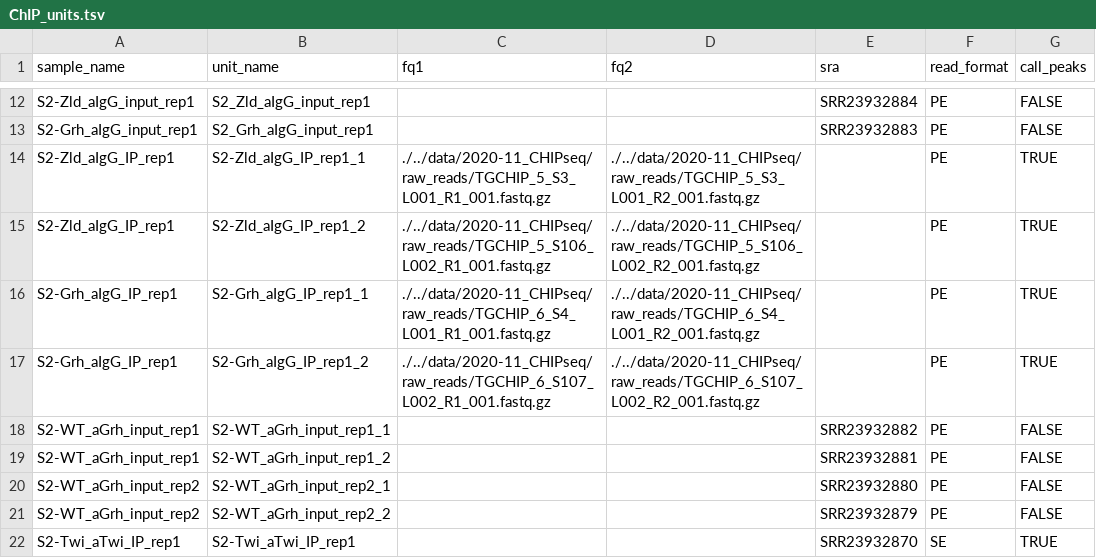
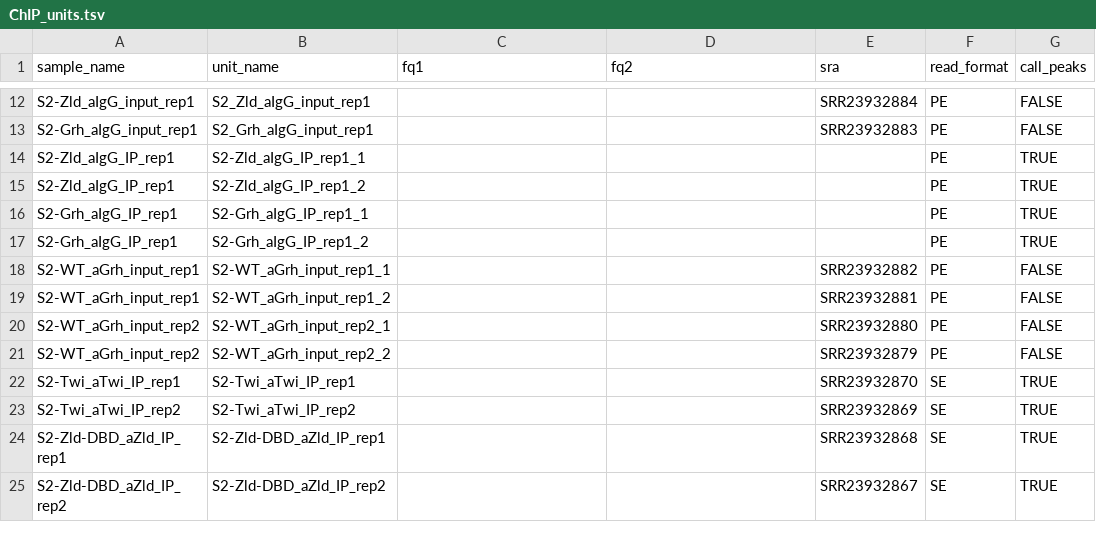
Before and after one commit to tjgibson/S2_pioneers_manuscript, a TSV file: config/ChIP_units.tsv, drawn as a sheet; only a part is shown, gaps mark what is left out; the shorter side is filled out with more unchanged rows; the diff names each change by its address in the sheet, - before the commit and + after, or states it on an @@ line.

```diff
--- a/config/ChIP_units.tsv
+++ b/config/ChIP_units.tsv
-C14 (fq1): ./../data/2020-11_CHIPseq/raw_reads/TGCHIP_5_S3_L001_R1_001.fastq.gz
+C14 (fq1): (empty)
-D14 (fq2): ./../data/2020-11_CHIPseq/raw_reads/TGCHIP_5_S3_L001_R2_001.fastq.gz
+D14 (fq2): (empty)
-C15 (fq1): ./../data/2020-11_CHIPseq/raw_reads/TGCHIP_5_S106_L002_R1_001.fastq.gz
+C15 (fq1): (empty)
-D15 (fq2): ./../data/2020-11_CHIPseq/raw_reads/TGCHIP_5_S106_L002_R2_001.fastq.gz
+D15 (fq2): (empty)
-C16 (fq1): ./../data/2020-11_CHIPseq/raw_reads/TGCHIP_6_S4_L001_R1_001.fastq.gz
+C16 (fq1): (empty)
-D16 (fq2): ./../data/2020-11_CHIPseq/raw_reads/TGCHIP_6_S4_L001_R2_001.fastq.gz
+D16 (fq2): (empty)
-C17 (fq1): ./../data/2020-11_CHIPseq/raw_reads/TGCHIP_6_S107_L002_R1_001.fastq.gz
+C17 (fq1): (empty)
-D17 (fq2): ./../data/2020-11_CHIPseq/raw_reads/TGCHIP_6_S107_L002_R2_001.fastq.gz
+D17 (fq2): (empty)
```
Also changed, not shown: config/ATACseq_samples.tsv, config/ATACseq_units.tsv, 2 other files.
